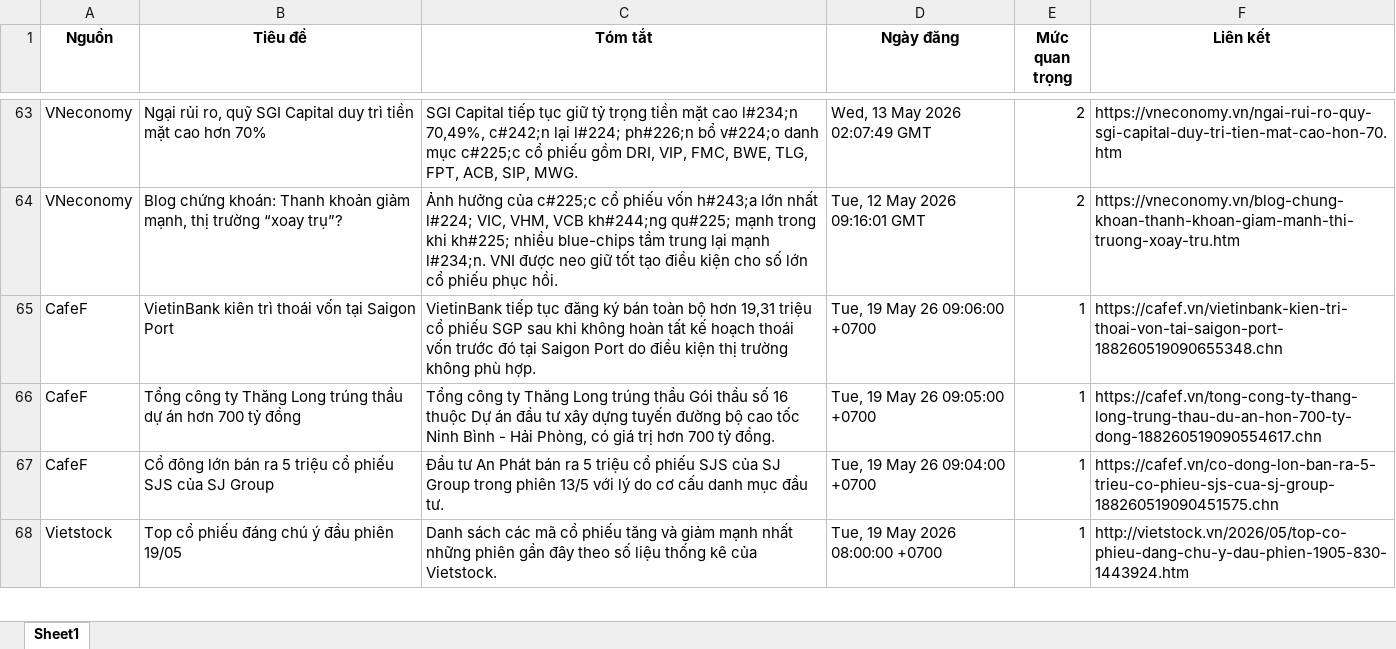
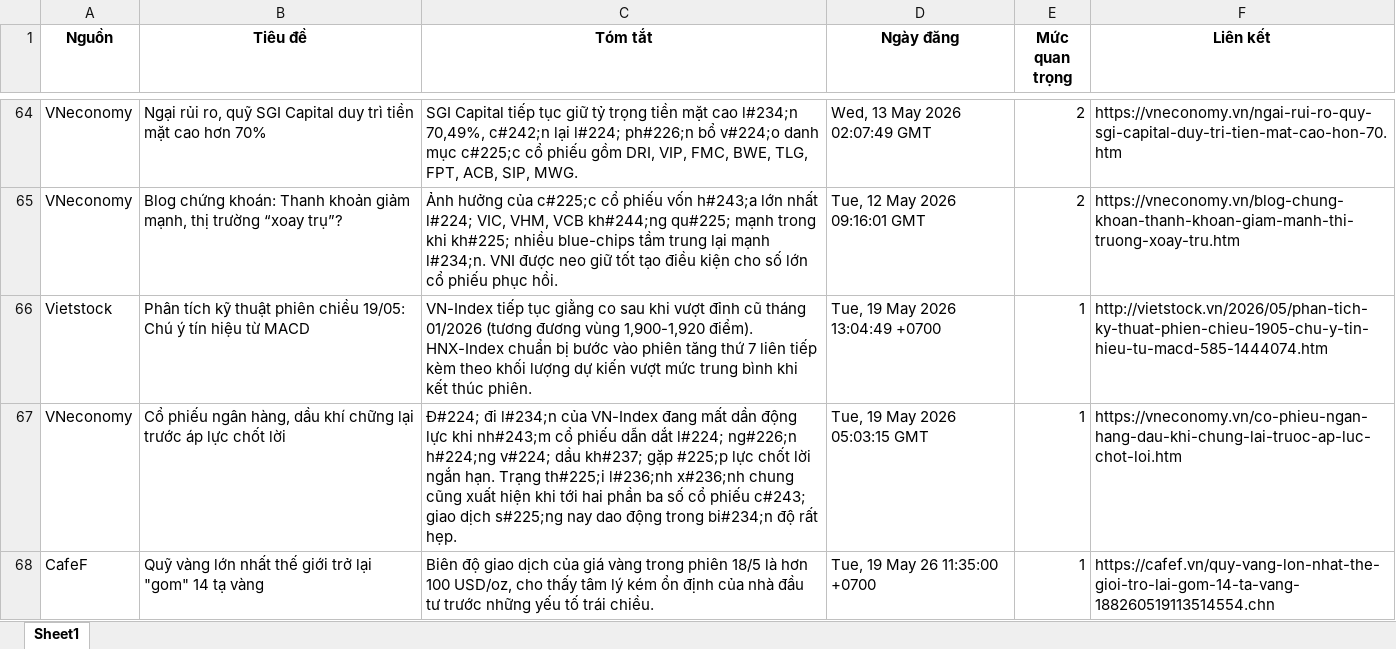
Before and after one commit to Ngoduc1110/ND, an Excel workbook: NEWS/market_news.xlsx, sheet Sheet1, drawn as a sheet; only a part is shown, gaps mark what is left out; the shorter side is filled out with more unchanged rows; values as stored, in another font and other column widths than the file's, no borders; the diff covers the shown part only; the diff names each change by its address in the sheet, - before the commit and + after, or states it on an @@ line.

Commit message:
Auto-update data and report at 2026-05-19 14:06

```diff
--- a/NEWS/market_news.xlsx (sheet Sheet1)
+++ b/NEWS/market_news.xlsx (sheet Sheet1)
+row 66: Vietstock | Phân tích kỹ thuật phiên chiều 19/05: Chú ý tín hiệu từ MACD | VN-Index tiếp tục giằng co sau khi vượt đỉnh cũ tháng 01/2026 (tương đương vùng 1,900-1,920 điểm). HNX-Index chuẩn bị bước vào phiên tăng thứ 7 liên tiếp kèm theo khối lượng dự kiến vượt mức trung bình khi kết thúc phiên. | Tue, 19 May 2026 13:04:49 +0700 | 1 | http://vietstock.vn/2026/05/phan-tich-ky-thuat-phien-chieu-1905-chu-y-tin-hieu-tu-macd-585-1444074.htm
+row 67: VNeconomy | Cổ phiếu ngân hàng, dầu khí chững lại trước áp lực chốt lời | Đ#224; đi l#234;n của VN-Index đang mất dần động lực khi nh#243;m cổ phiếu dẫn dắt l#224; ng#226;n h#224;ng v#224; dầu kh#237; gặp #225;p lực chốt lời ngắn hạn. Trạng th#225;i l#236;nh x#236;nh chung cũng xuất hiện khi tới hai phần ba số cổ phiếu c#243; giao dịch s#225;ng nay dao động trong bi#234;n độ rất hẹp. | Tue, 19 May 2026 05:03:15 GMT | 1 | https://vneconomy.vn/co-phieu-ngan-hang-dau-khi-chung-lai-truoc-ap-luc-chot-loi.htm
+row 68: CafeF | Quỹ vàng lớn nhất thế giới trở lại "gom" 14 tạ vàng | Biên độ giao dịch của giá vàng trong phiên 18/5 là hơn 100 USD/oz, cho thấy tâm lý kém ổn định của nhà đầu tư trước những yếu tố trái chiều. | Tue, 19 May 26 11:35:00 +0700 | 1 | https://cafef.vn/quy-vang-lon-nhat-the-gioi-tro-lai-gom-14-ta-vang-188260519113514554.chn
```
Also changed, not shown: 5 added rows and 8 removed rows elsewhere in this sheet, 10 other files.
